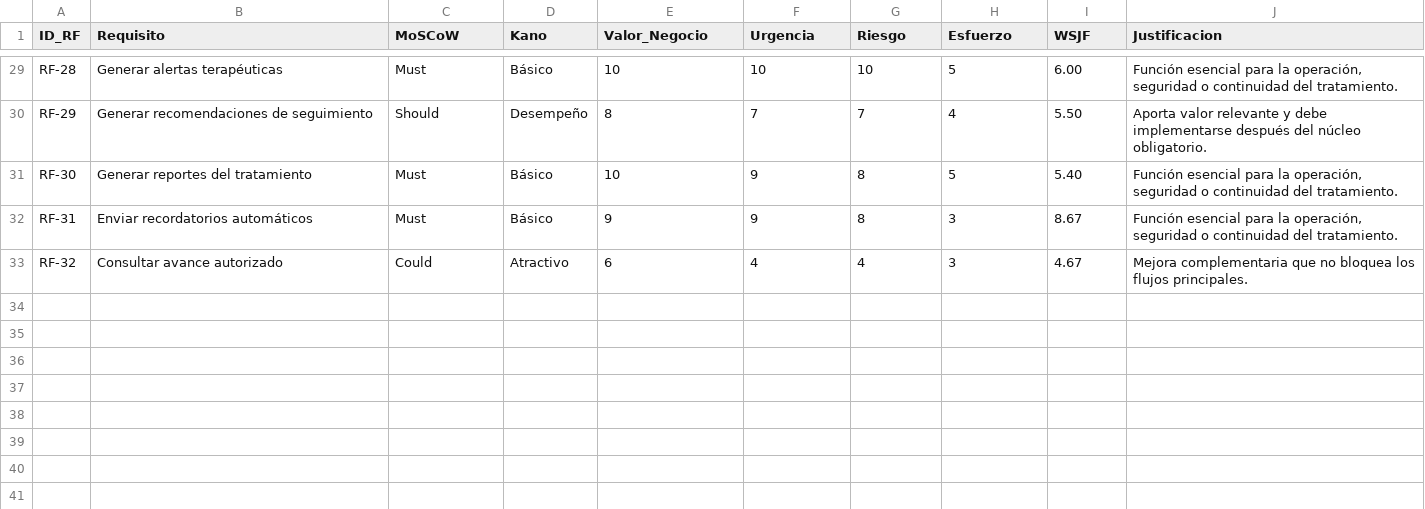
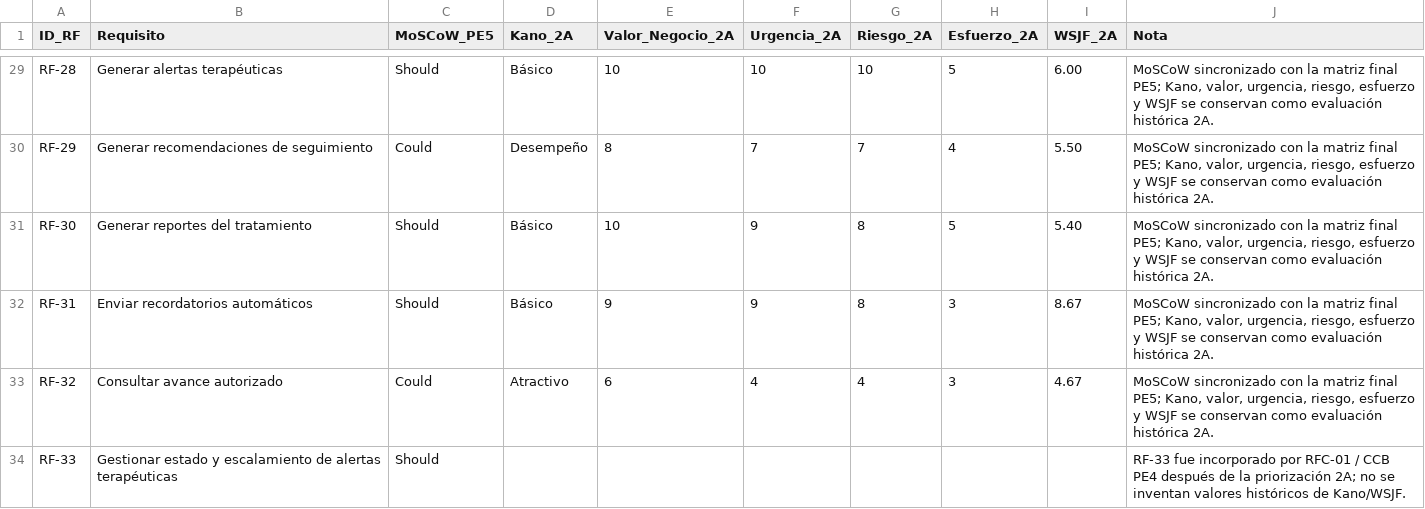
Before and after one commit to AngeloP2114/Sistema_Terapia_Fisica_ISR401_2A, a CSV file: 04_Trazabilidad/priorizacion_moscow_kano.csv, drawn as a sheet; only a part is shown, gaps mark what is left out; the diff covers the shown part only; the diff names each change by its address in the sheet, - before the commit and + after, or states it on an @@ line.

Commit message:
Corregir y sincronizar artefactos finales PE5
- Corrige el script reproducible de métricas M1-M6.
- Sincroniza la priorización con la línea base final PE5.
- Actualiza README de trazabilidad y experimento.
- Corrige y recompila el Informe Final PE5 desde LaTeX.
- Actualiza referencias, palabras clave y anexos del informe.
- Sincroniza README principal y README del informe.
- Actualiza CITATION.cff y CHANGELOG.md para PE5-Final.
- Limpia reglas duplicadas de .gitignore.
- Mantiene 02_Evidencias pendiente para la revisión final.

```diff
--- a/04_Trazabilidad/priorizacion_moscow_kano.csv
+++ b/04_Trazabilidad/priorizacion_moscow_kano.csv
-C1: MoSCoW
+C1: MoSCoW_PE5
-D1: Kano
+D1: Kano_2A
-E1: Valor_Negocio
+E1: Valor_Negocio_2A
-F1: Urgencia
+F1: Urgencia_2A
-G1: Riesgo
+G1: Riesgo_2A
-H1: Esfuerzo
+H1: Esfuerzo_2A
-I1: WSJF
+I1: WSJF_2A
-J1: Justificacion
+J1: Nota
-C29 (MoSCoW_PE5): Must
+C29 (MoSCoW_PE5): Should
-J29 (Nota): Función esencial para la operación, seguridad o continuidad del tratamiento.
+J29 (Nota): MoSCoW sincronizado con la matriz final PE5; Kano, valor, urgencia, riesgo, esfuerzo y WSJF se conservan como evaluación histórica 2A.
-C30 (MoSCoW_PE5): Should
+C30 (MoSCoW_PE5): Could
-J30 (Nota): Aporta valor relevante y debe implementarse después del núcleo obligatorio.
+J30 (Nota): MoSCoW sincronizado con la matriz final PE5; Kano, valor, urgencia, riesgo, esfuerzo y WSJF se conservan como evaluación histórica 2A.
-C31:C32 (MoSCoW_PE5): Must
+C31:C32 (MoSCoW_PE5): Should
-J31:J32 (Nota): Función esencial para la operación, seguridad o continuidad del tratamiento.
+J31:J32 (Nota): MoSCoW sincronizado con la matriz final PE5; Kano, valor, urgencia, riesgo, esfuerzo y WSJF se conservan como evaluación histórica 2A.
-J33 (Nota): Mejora complementaria que no bloquea los flujos principales.
+J33 (Nota): MoSCoW sincronizado con la matriz final PE5; Kano, valor, urgencia, riesgo, esfuerzo y WSJF se conservan como evaluación histórica 2A.
+row 34: RF-33 | Gestionar estado y escalamiento de alertas terapéuticas | Should |  |  |  |  |  |  | RF-33 fue incorporado por RFC-01 / CCB PE4 después de la priorización 2A; no se inventan valores históricos de Kano/WSJF.
```
Also changed, not shown: 38 edited cells elsewhere in this file, 11 other files.
